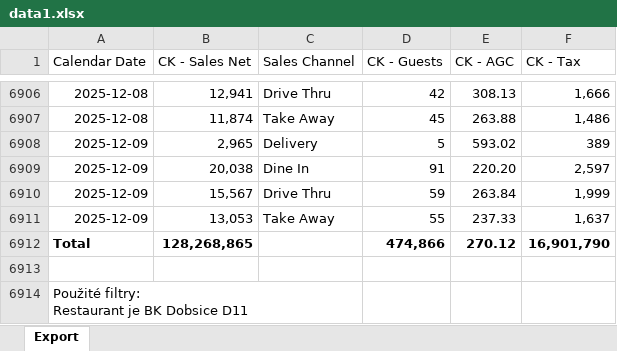
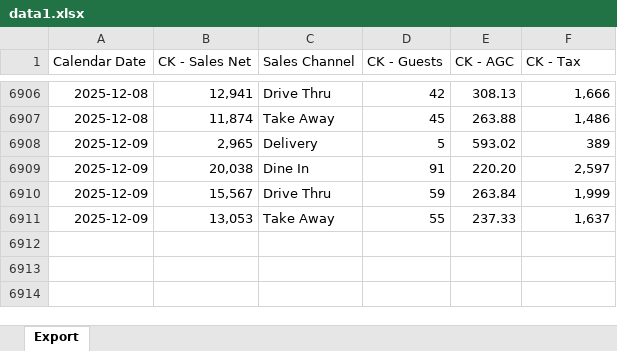
Before and after one commit to mirsvobo/BK_Dobsice_Forecast, an Excel workbook: data1.xlsx, sheet Export, drawn as a sheet; only a part is shown, gaps mark what is left out; values as stored, in another font and other column widths than the file's, no borders; ↵ is a line break in a cell; the diff names each change by its address in the sheet, - before the commit and + after, or states it on an @@ line.

```diff
--- a/data1.xlsx (sheet Export)
+++ b/data1.xlsx (sheet Export)
-row 6912: Total | 128,268,865 |  | 474,866 | 270.12 | 16,901,790
-row 6913: (empty)
-row 6914: Použité filtry: ↵ Restaurant je BK Dobsice D11
```
Also changed, not shown: 8 other files.
